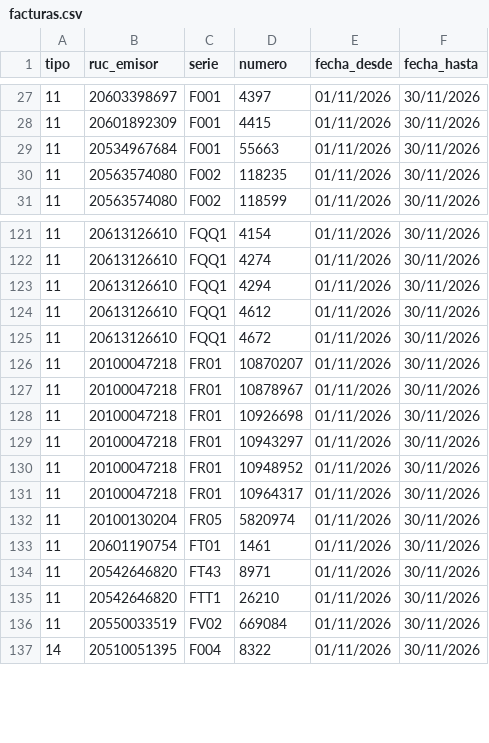
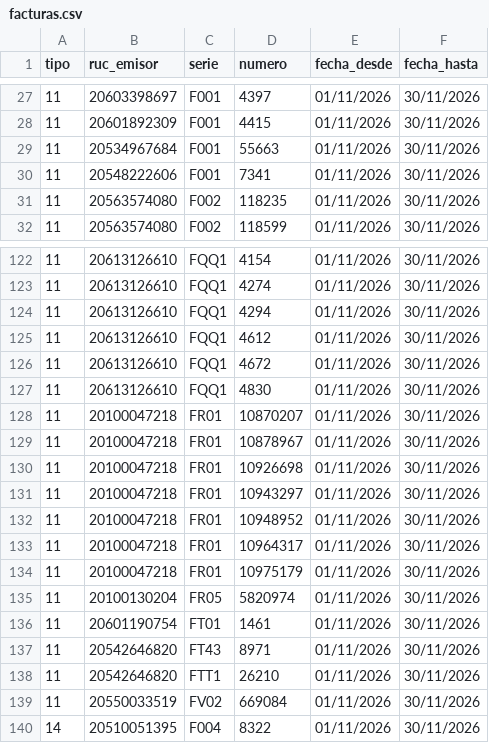
Before and after one commit to Aquivan/Claude, a CSV file: sire/20447623669/facturas.csv, drawn as a sheet; only a part is shown, gaps mark what is left out; the diff names each change by its address in the sheet, - before the commit and + after, or states it on an @@ line.

```diff
--- a/sire/20447623669/facturas.csv
+++ b/sire/20447623669/facturas.csv
+row 30: 11 | 20548222606 | F001 | 7341 | 01/11/2026 | 30/11/2026
+row 127: 11 | 20613126610 | FQQ1 | 4830 | 01/11/2026 | 30/11/2026
+row 134: 11 | 20100047218 | FR01 | 10975179 | 01/11/2026 | 30/11/2026
```
Also changed, not shown: sire/20447623669/historico/202611/compras_propuesta.csv, sire/20447623669/historico/202611/reporte_parseado.csv, 12 other files.
